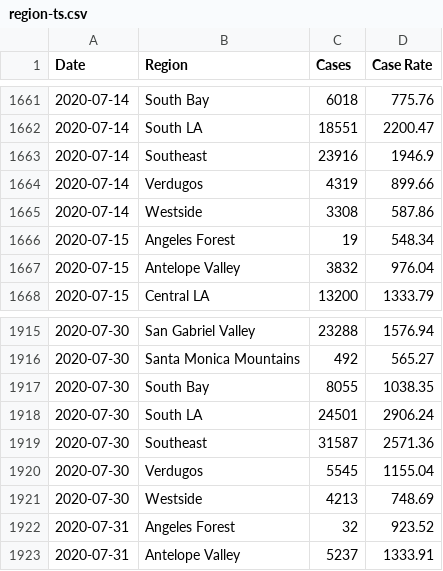
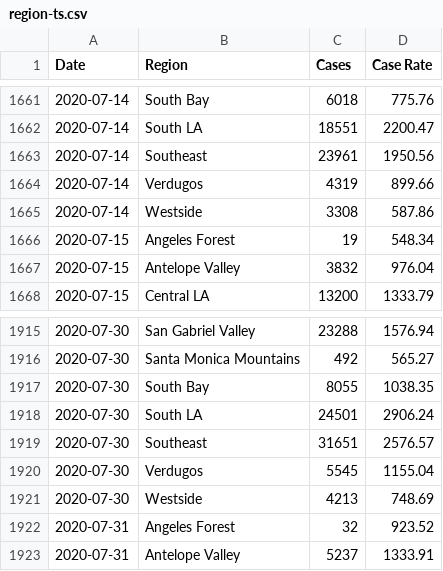
Before and after one commit to xander-hirsch/lac_covid19, a CSV file: docs/time-series/region-ts.csv, drawn as a sheet; only a part is shown, gaps mark what is left out; the diff covers the shown part only.

Commit message:
Identified problems with CSA reported cases
City of Vernon and Unincorporated - Rosewood/West Rancho Dominguez
have extraneous dates removed in regional time series calculation.

```diff
--- a/docs/time-series/region-ts.csv
+++ b/docs/time-series/region-ts.csv
@@ -1662,3 +1662,3 @@ Date,Region,Cases,Case Rate
 2020-07-14,South LA,18551,2200.47
-2020-07-14,Southeast,23916,1946.9
+2020-07-14,Southeast,23961,1950.56
 2020-07-14,Verdugos,4319,899.66
@@ -1918,3 +1918,3 @@ Date,Region,Cases,Case Rate
 2020-07-30,South LA,24501,2906.24
-2020-07-30,Southeast,31587,2571.36
+2020-07-30,Southeast,31651,2576.57
 2020-07-30,Verdugos,5545,1155.04
```
Also changed, not shown: 10 edited cells elsewhere in this file, 1 other file.
